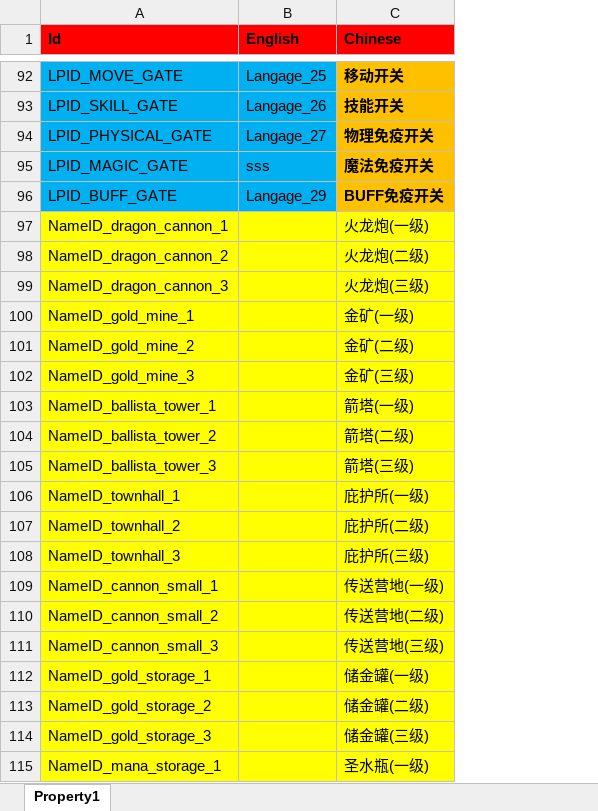
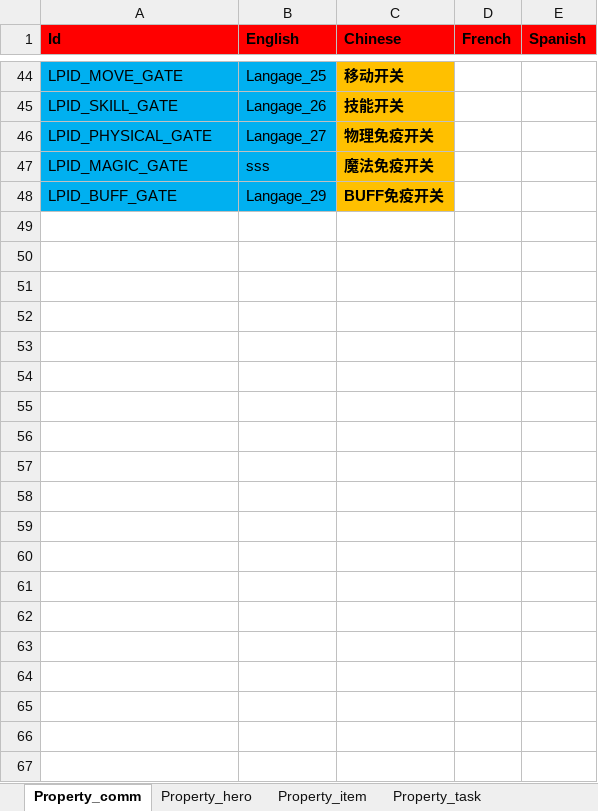
Before and after one commit to hu-81/NoahGameFramee, an Excel workbook: _Out/NFDataCfg/Excel/Language.xlsx, sheet Property_comm, drawn as a sheet; only a part is shown, gaps mark what is left out; values as stored, in another font and other column widths than the file's, no borders; removed rows and columns are numbered as before the commit, all else as after; the diff covers the shown part only; the diff names each change by its address in the sheet, - before the commit and + after, or states it on an @@ line.

```diff
--- a/_Out/NFDataCfg/Excel/Language.xlsx (sheet Property_comm)
+++ b/_Out/NFDataCfg/Excel/Language.xlsx (sheet Property_comm)
-sheet tab: Property1
+sheet tab: Property_comm
+sheet tab: Property_hero
+sheet tab: Property_item
+sheet tab: Property_task
+column D (French), empty
+column E (Spanish), empty
-row 97: NameID_dragon_cannon_1 |  | 火龙炮(一级)
-row 98: NameID_dragon_cannon_2 |  | 火龙炮(二级)
-row 99: NameID_dragon_cannon_3 |  | 火龙炮(三级)
-row 100: NameID_gold_mine_1 |  | 金矿(一级)
-row 101: NameID_gold_mine_2 |  | 金矿(二级)
-row 102: NameID_gold_mine_3 |  | 金矿(三级)
-row 103: NameID_ballista_tower_1 |  | 箭塔(一级)
-row 104: NameID_ballista_tower_2 |  | 箭塔(二级)
-row 105: NameID_ballista_tower_3 |  | 箭塔(三级)
-row 106: NameID_townhall_1 |  | 庇护所(一级)
-row 107: NameID_townhall_2 |  | 庇护所(二级)
-row 108: NameID_townhall_3 |  | 庇护所(三级)
-row 109: NameID_cannon_small_1 |  | 传送营地(一级)
-row 110: NameID_cannon_small_2 |  | 传送营地(二级)
-row 111: NameID_cannon_small_3 |  | 传送营地(三级)
-row 112: NameID_gold_storage_1 |  | 储金罐(一级)
-row 113: NameID_gold_storage_2 |  | 储金罐(二级)
-row 114: NameID_gold_storage_3 |  | 储金罐(三级)
-row 115: NameID_mana_storage_1 |  | 圣水瓶(一级)
```
Also changed, not shown: 101 removed rows elsewhere in this sheet, _Out/NFDataCfg/Excel/Player.xlsx, _Out/NFDataCfg/Excel/Task.xlsx, 14 other files.
